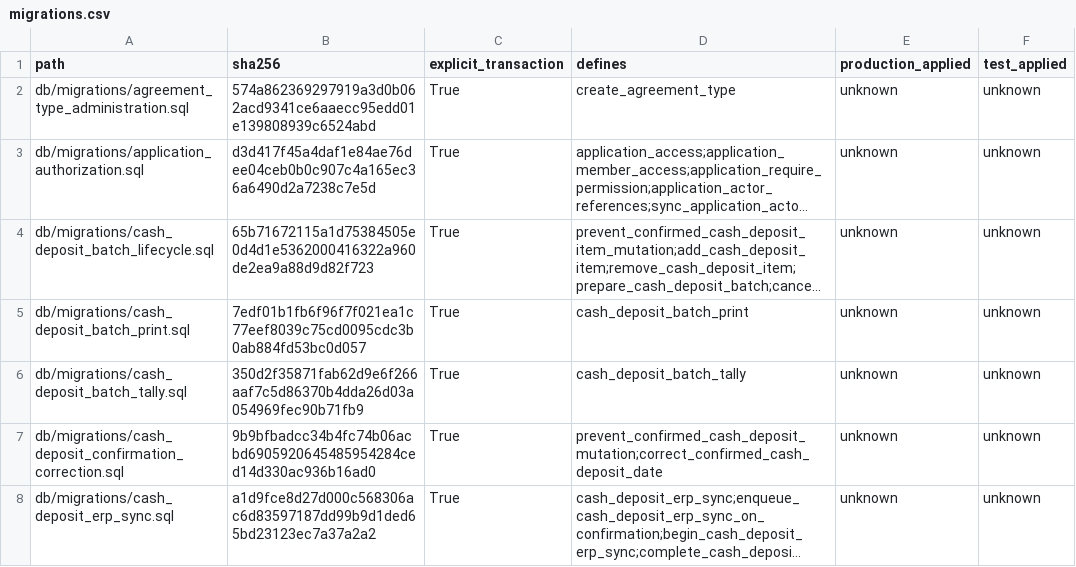
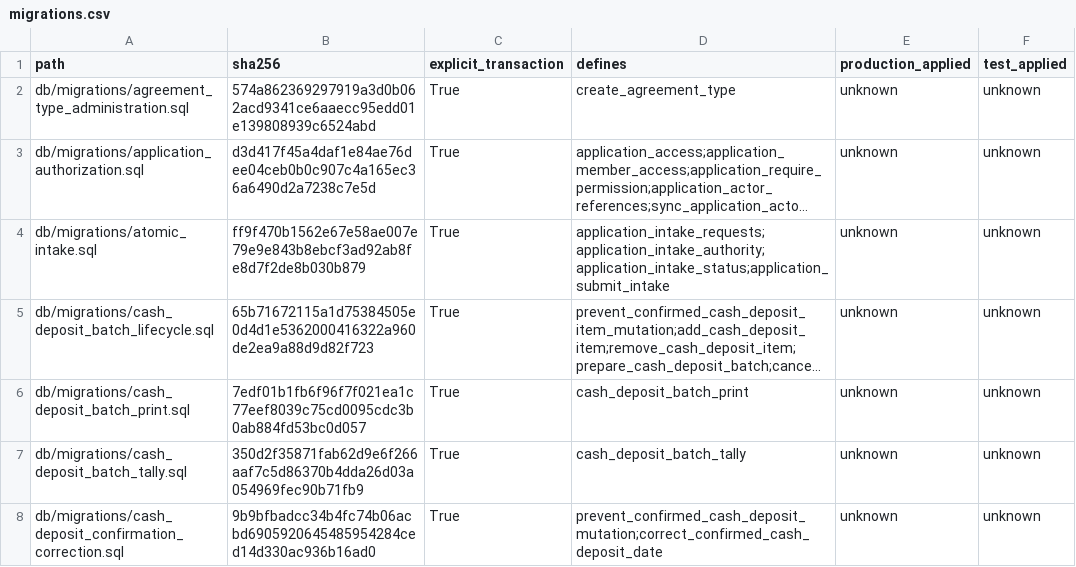
Before and after one commit to RayzorDuff/SignatureGate, a CSV file: releases/v1.2.0/evidence/migrations.csv, drawn as a sheet; only a part is shown; the shorter side is filled out with more unchanged rows; long unchanged cells end in …; the diff names each change by its address in the sheet, - before the commit and + after, or states it on an @@ line.

```diff
--- a/releases/v1.2.0/evidence/migrations.csv
+++ b/releases/v1.2.0/evidence/migrations.csv
+row 4: db/migrations/atomic_intake.sql | ff9f470b1562e67e58ae007e79e9e843b8ebcf3ad92ab8fe8d7f2de8b030b879 | True | application_intake_requests;application_intake_authority;application_intake_status;application_submit_intake | unknown | unknown
```
Also changed, not shown: releases/v1.2.0/ACCEPTANCE_LEDGER.csv, releases/v1.2.0/evidence/actions.csv, 18 other files.
